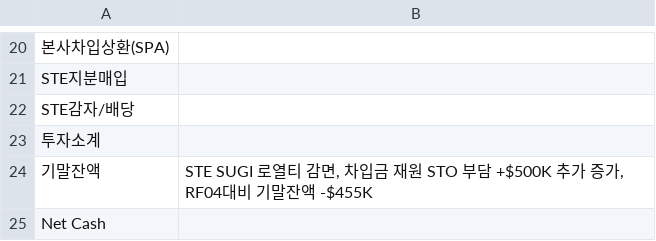
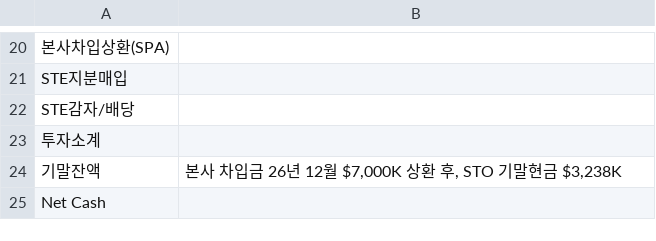
Before and after one commit to kyeongsoo88/stocashnew, a CSV file: public/data/cashflow_details.csv, drawn as a sheet; only a part is shown, gaps mark what is left out.

```diff
--- a/public/data/cashflow_details.csv
+++ b/public/data/cashflow_details.csv
@@ -23,3 +23,3 @@ STE감자/배당,
 투자소계,
-기말잔액,"STE SUGI 로열티 감면, 차입금 재원 STO 부담 +$500K 추가 증가, RF04대비 기말잔액 -$455K"
+기말잔액,"본사 차입금 26년 12월 $7,000K 상환 후, STO 기말현금 $3,238K"
 Net Cash,
```
Also changed, not shown: public/data/stecashflow_details.csv.
